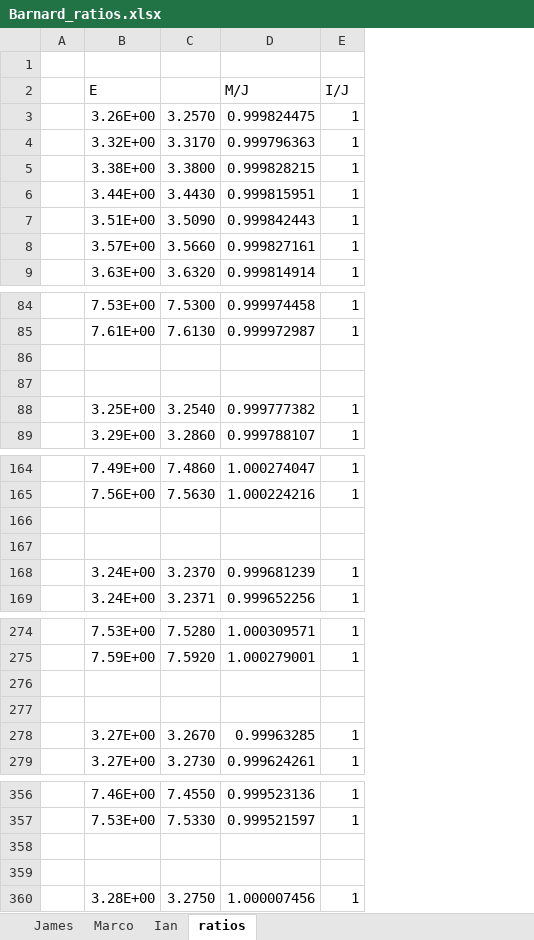
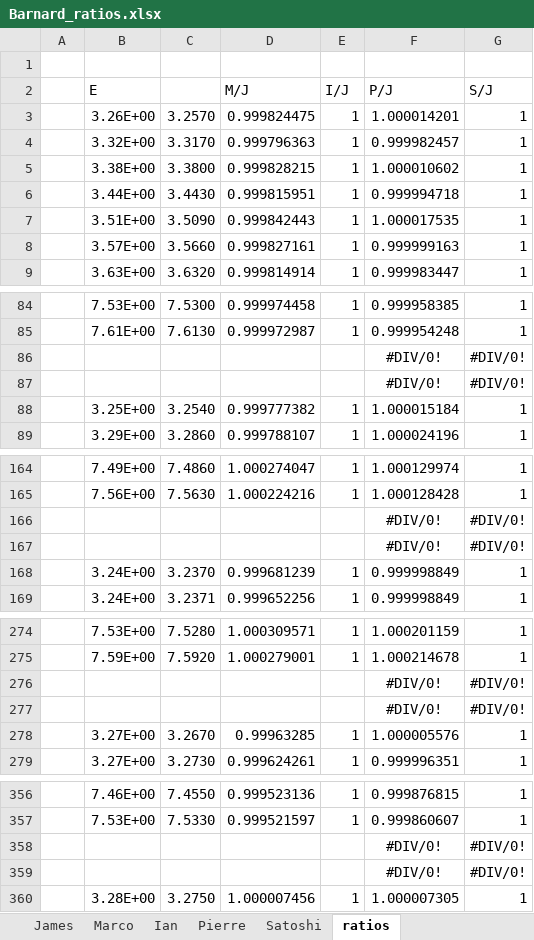
Before and after one commit to RMACPR/Be7_Rmatrix_Analysis, an Excel workbook: Test1a/AZURE2/Barnard_ratios.xlsx, sheet ratios, drawn as a sheet; only a part is shown, gaps mark what is left out; values as stored, in another font and other column widths than the file's, no borders; charts and pictures not drawn; the diff covers the shown part only; the diff names each change by its address in the sheet, - before the commit and + after, or states it on an @@ line.

```diff
--- a/Test1a/AZURE2/Barnard_ratios.xlsx (sheet ratios)
+++ b/Test1a/AZURE2/Barnard_ratios.xlsx (sheet ratios)
+sheet tab: Pierre
+sheet tab: Satoshi
+column F (P/J), rows 3-9: 1.000014201 | 0.999982457 | 1.000010602 | 0.999994718 | 1.000017535 | 0.999999163 | 0.999983447; rows 84-89: 0.999958385 | 0.999954248 | #DIV/0! | #DIV/0! | 1.000015184 | 1.000024196; rows 164-169: 1.000129974 | 1.000128428 | #DIV/0! | #DIV/0! | 0.999998849 | 0.999998849; rows 274-279: 1.000201159 | 1.000214678 | #DIV/0! | #DIV/0! | 1.000005576 | 0.999996351; rows 356-360: 0.999876815 | 0.999860607 | #DIV/0! | #DIV/0! | 1.000007305
+column G (S/J), rows 3-9: all 1; rows 84-89: 1 | 1 | #DIV/0! | #DIV/0! | 1 | 1; rows 164-169: 1 | 1 | #DIV/0! | #DIV/0! | 1 | 1; rows 274-279: 1 | 1 | #DIV/0! | #DIV/0! | 1 | 1; rows 356-360: 1 | 1 | #DIV/0! | #DIV/0! | 1
-row 86: (empty)
+row 86:  |  |  |  |  | #DIV/0! | #DIV/0!
-row 87: (empty)
+row 87:  |  |  |  |  | #DIV/0! | #DIV/0!
-row 166: (empty)
+row 166:  |  |  |  |  | #DIV/0! | #DIV/0!
-row 167: (empty)
+row 167:  |  |  |  |  | #DIV/0! | #DIV/0!
-row 276: (empty)
+row 276:  |  |  |  |  | #DIV/0! | #DIV/0!
-row 277: (empty)
+row 277:  |  |  |  |  | #DIV/0! | #DIV/0!
-row 358: (empty)
+row 358:  |  |  |  |  | #DIV/0! | #DIV/0!
-row 359: (empty)
+row 359:  |  |  |  |  | #DIV/0! | #DIV/0!
```
Also changed, not shown: 8 edited cells elsewhere in this sheet, charts or pictures, Test1a/AZURE2/Elwyn_ratios.xlsx, Test1a/AZURE2/McCray_ratios.xlsx, 1 other file.
